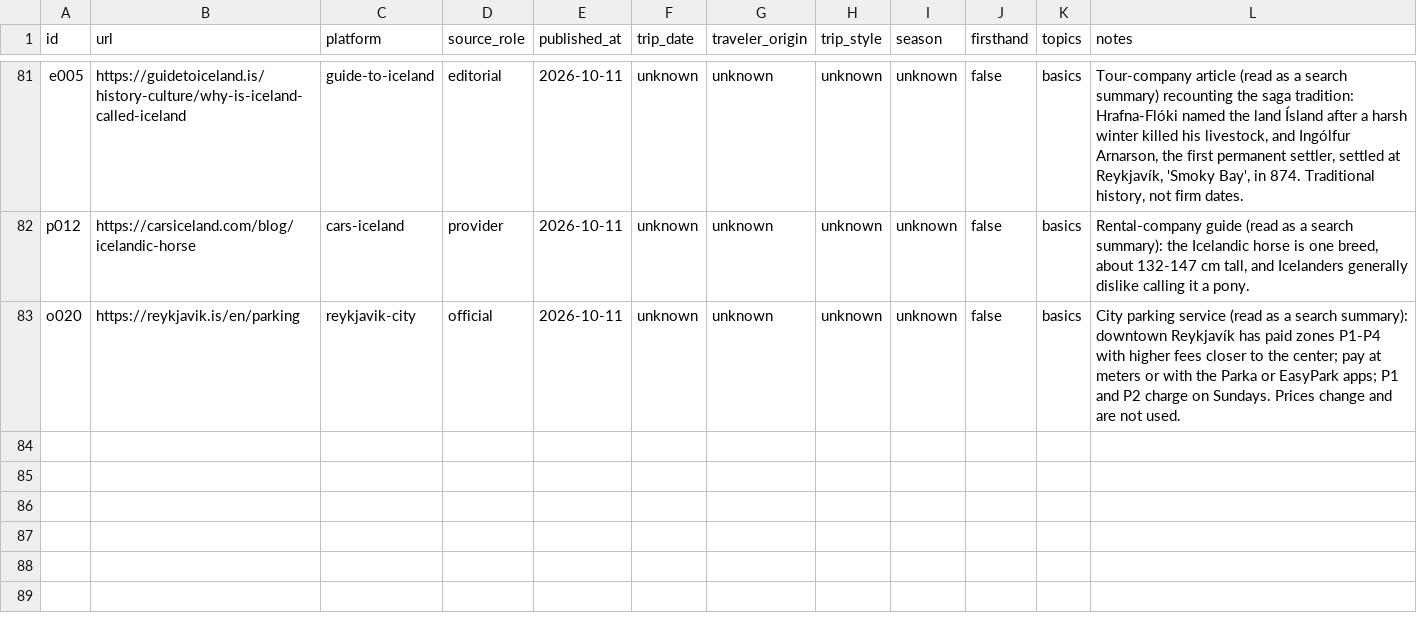
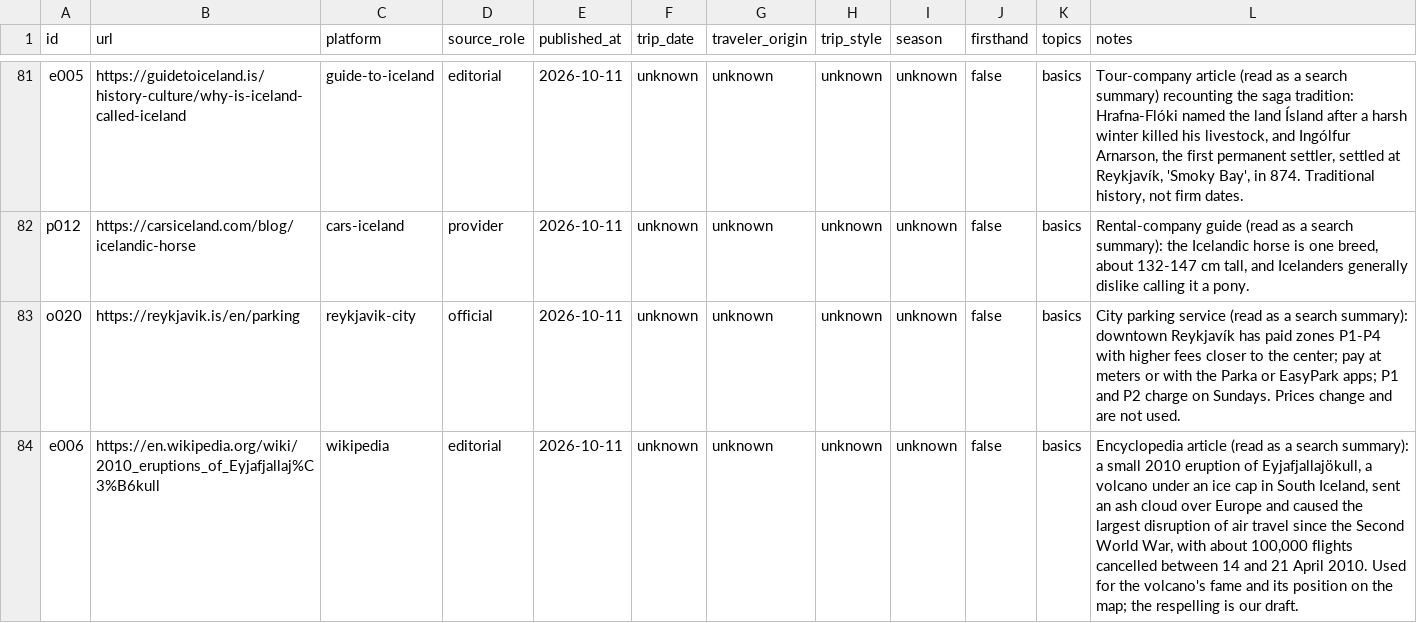
Before and after one commit to finiteplay/my-first-visit, a CSV file: content/is/research/corpus.csv, drawn as a sheet; only a part is shown, gaps mark what is left out.

```diff
--- a/content/is/research/corpus.csv
+++ b/content/is/research/corpus.csv
@@ -83 +83,2 @@ p012,https://carsiceland.com/blog/icelandic-horse,cars-iceland,provider,2026-10-
 o020,https://reykjavik.is/en/parking,reykjavik-city,official,2026-10-11,unknown,unknown,unknown,unknown,false,basics,City parking service (read as a search summary): downtown Reykjavík has paid zones P1-P4 with higher fees closer to the center; pay at meters or with the Parka or EasyPark apps; P1 and P2 charge on Sundays. Prices change and are not used.
+e006,https://en.wikipedia.org/wiki/2010_eruptions_of_Eyjafjallaj%C3%B6kull,wikipedia,editorial,2026-10-11,unknown,unknown,unknown,unknown,false,basics,"Encyclopedia article (read as a search summary): a small 2010 eruption of Eyjafjallajökull, a volcano under an ice cap in South Iceland, sent an ash cloud over Europe and caused the largest disruption of air travel since the Second World War, with about 100,000 flights cancelled between 14 and 21 April 2010. Used for the volcano's fame and its position on the map; the respelling is our draft."
```
Also changed, not shown: 13 other files.
